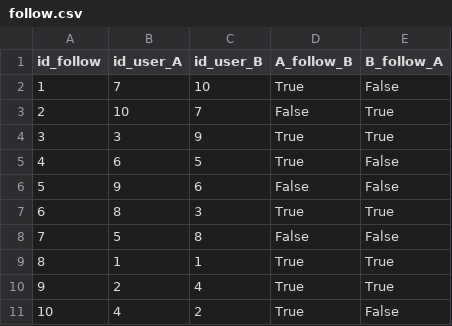
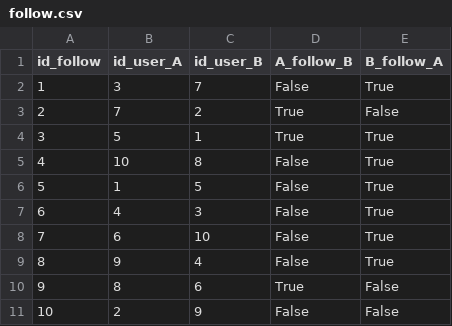
Before and after one commit to uvsq22103405/PROJET_BD, a CSV file: follow.csv, drawn as a sheet.

```diff
--- a/follow.csv
+++ b/follow.csv
@@ -1,11 +1,11 @@
 id_follow,id_user_A,id_user_B,A_follow_B,B_follow_A
-1,7,10,True,False
-2,10,7,False,True
-3,3,9,True,True
-4,6,5,True,False
-5,9,6,False,False
-6,8,3,True,True
-7,5,8,False,False
-8,1,1,True,True
-9,2,4,True,True
-10,4,2,True,False
+1,3,7,False,True
+2,7,2,True,False
+3,5,1,True,True
+4,10,8,False,True
+5,1,5,False,True
+6,4,3,False,True
+7,6,10,False,True
+8,9,4,False,True
+9,8,6,True,False
+10,2,9,False,False
```
Also changed, not shown: concerts.csv, lieux.csv, 4 other files.
